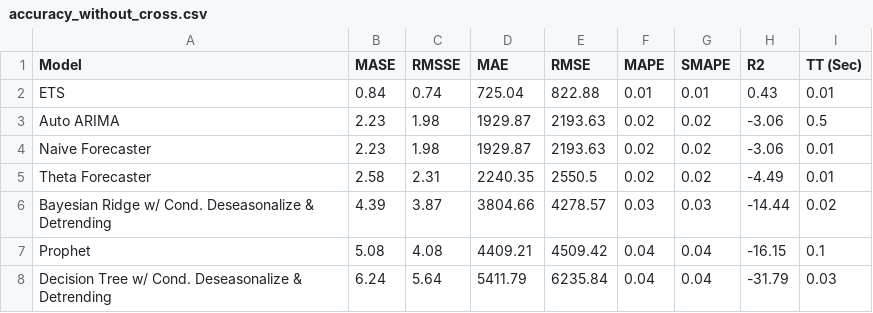
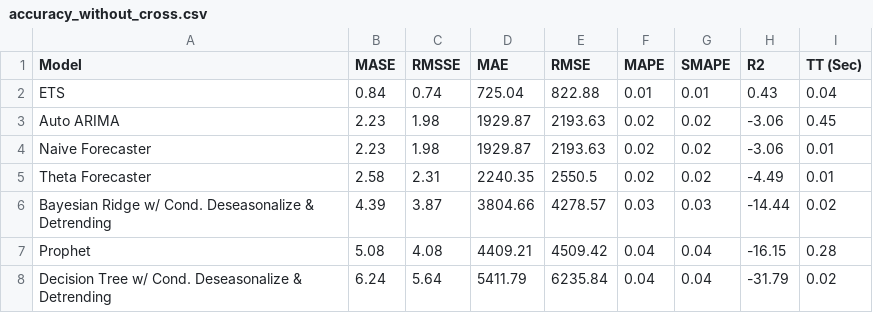
Before and after one commit to andersonpacheco1/ibovespa-prediction, a CSV file: ibovespa-prediction/reports/figures/accuracy_without_cross.csv, drawn as a sheet.

```diff
--- a/ibovespa-prediction/reports/figures/accuracy_without_cross.csv
+++ b/ibovespa-prediction/reports/figures/accuracy_without_cross.csv
@@ -1,4 +1,4 @@
 Model,MASE,RMSSE,MAE,RMSE,MAPE,SMAPE,R2,TT (Sec)
-ETS,0.84,0.74,725.04,822.88,0.01,0.01,0.43,0.01
-Auto ARIMA,2.23,1.98,1929.87,2193.63,0.02,0.02,-3.06,0.5
+ETS,0.84,0.74,725.04,822.88,0.01,0.01,0.43,0.04
+Auto ARIMA,2.23,1.98,1929.87,2193.63,0.02,0.02,-3.06,0.45
 Naive Forecaster,2.23,1.98,1929.87,2193.63,0.02,0.02,-3.06,0.01
@@ -6,3 +6,3 @@ Theta Forecaster,2.58,2.31,2240.35,2550.5,0.02,0.02,-4.49,0.01
 Bayesian Ridge w/ Cond. Deseasonalize & Detrending,4.39,3.87,3804.66,4278.57,0.03,0.03,-14.44,0.02
-Prophet,5.08,4.08,4409.21,4509.42,0.04,0.04,-16.15,0.1
-Decision Tree w/ Cond. Deseasonalize & Detrending,6.24,5.64,5411.79,6235.84,0.04,0.04,-31.79,0.03
+Prophet,5.08,4.08,4409.21,4509.42,0.04,0.04,-16.15,0.28
+Decision Tree w/ Cond. Deseasonalize & Detrending,6.24,5.64,5411.79,6235.84,0.04,0.04,-31.79,0.02
```
Also changed, not shown: ibovespa-prediction/notebooks/catboost_info/time_left.tsv, ibovespa-prediction/reports/figures/accuracy_with_cross.csv, 17 other files.
